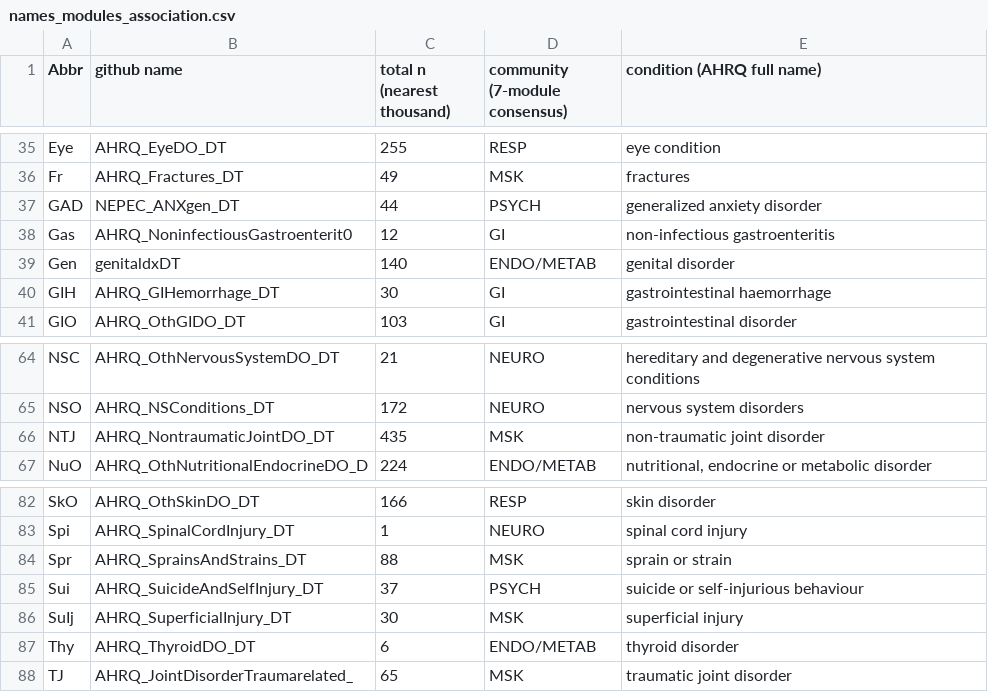
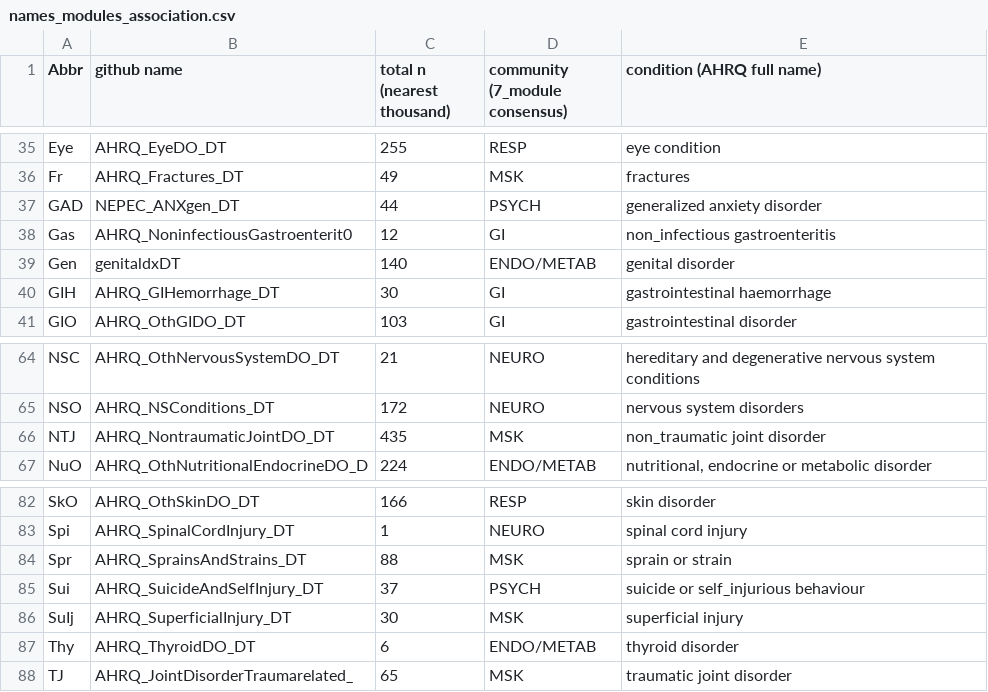
Before and after one commit to caiops/IA368X, a CSV file: p3/data/interim/names_modules_association.csv, drawn as a sheet; only a part is shown, gaps mark what is left out; the diff names each change by its address in the sheet, - before the commit and + after, or states it on an @@ line.

Commit message:
Add files via upload

```diff
--- a/p3/data/interim/names_modules_association.csv
+++ b/p3/data/interim/names_modules_association.csv
-D1: community (7-module consensus)
+D1: community (7_module consensus)
-E38 (condition (AHRQ full name)): non-infectious gastroenteritis
+E38 (condition (AHRQ full name)): non_infectious gastroenteritis
-E66 (condition (AHRQ full name)): non-traumatic joint disorder
+E66 (condition (AHRQ full name)): non_traumatic joint disorder
-E85 (condition (AHRQ full name)): suicide or self-injurious behaviour
+E85 (condition (AHRQ full name)): suicide or self_injurious behaviour
```
